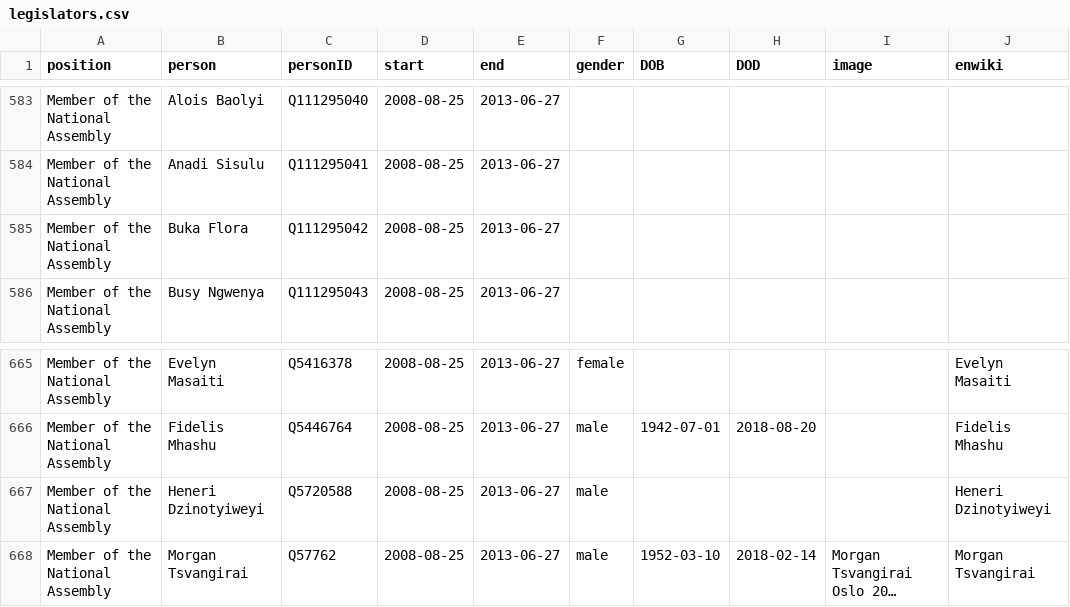
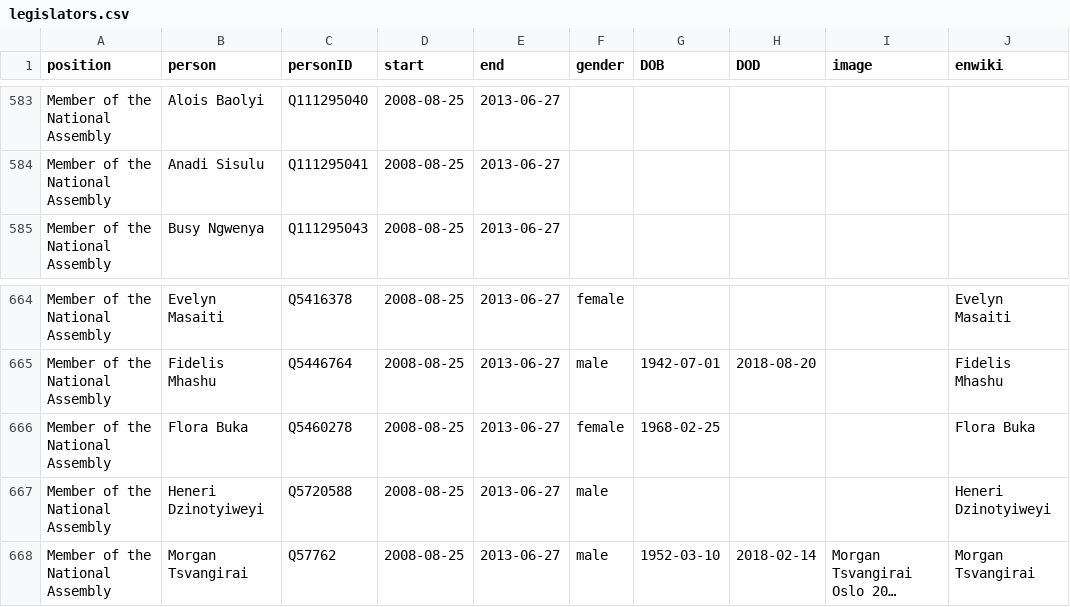
Before and after one commit to every-politician-scrapers/zimbabwe, a CSV file: html/legislators.csv, drawn as a sheet; only a part is shown, gaps mark what is left out; long unchanged cells end in …; removed rows and columns are numbered as before the commit, all else as after; the diff names each change by its address in the sheet, - before the commit and + after, or states it on an @@ line.

Commit message:
PCB update

```diff
--- a/html/legislators.csv
+++ b/html/legislators.csv
-row 585: Member of the National Assembly | Buka Flora | Q111295042 | 2008-08-25 | 2013-06-27
+row 666: Member of the National Assembly | Flora Buka | Q5460278 | 2008-08-25 | 2013-06-27 | female | 1968-02-25 |  |  | Flora Buka
```
